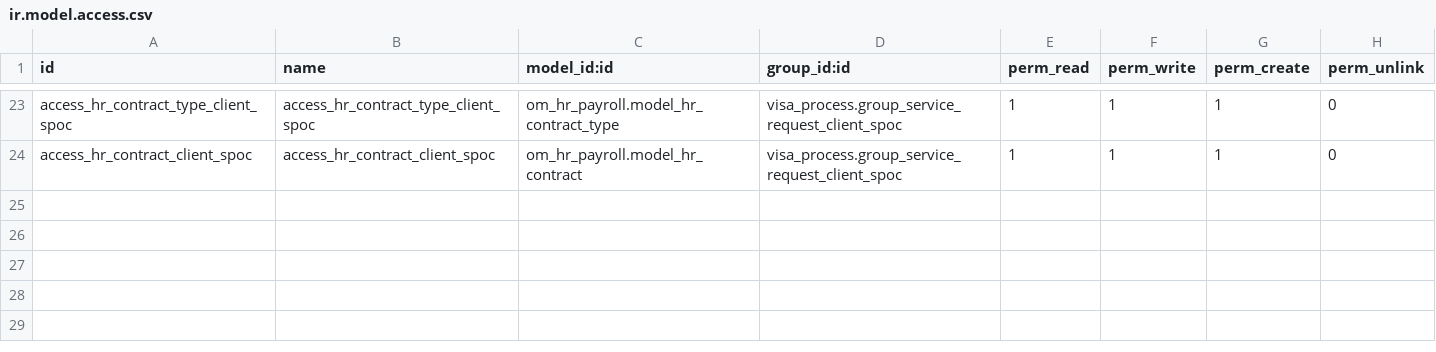
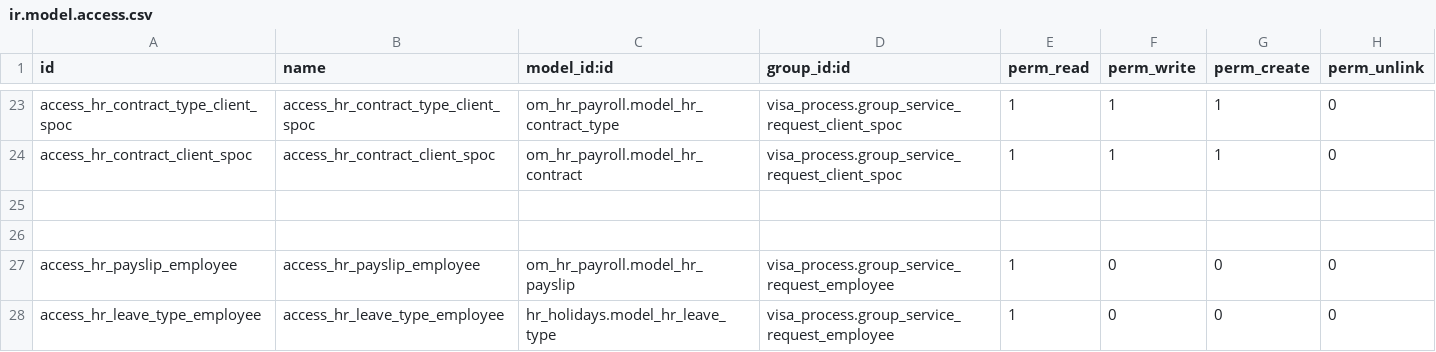
Before and after one commit to Deekshithhm27/amaalcom-odoo, a CSV file: aamalcom_payroll/security/ir.model.access.csv, drawn as a sheet; only a part is shown, gaps mark what is left out.

```diff
--- a/aamalcom_payroll/security/ir.model.access.csv
+++ b/aamalcom_payroll/security/ir.model.access.csv
@@ -24 +24,5 @@ access_hr_contract_type_client_spoc,access_hr_contract_type_client_spoc,om_hr_pa
 access_hr_contract_client_spoc,access_hr_contract_client_spoc,om_hr_payroll.model_hr_contract,visa_process.group_service_request_client_spoc,1,1,1,0
+
+
+access_hr_payslip_employee,access_hr_payslip_employee,om_hr_payroll.model_hr_payslip,visa_process.group_service_request_employee,1,0,0,0
+access_hr_leave_type_employee,access_hr_leave_type_employee,hr_holidays.model_hr_leave_type,visa_process.group_service_request_employee,1,0,0,0
```
Also changed, not shown: visa_process/security/ir.model.access.csv, 17 other files.
